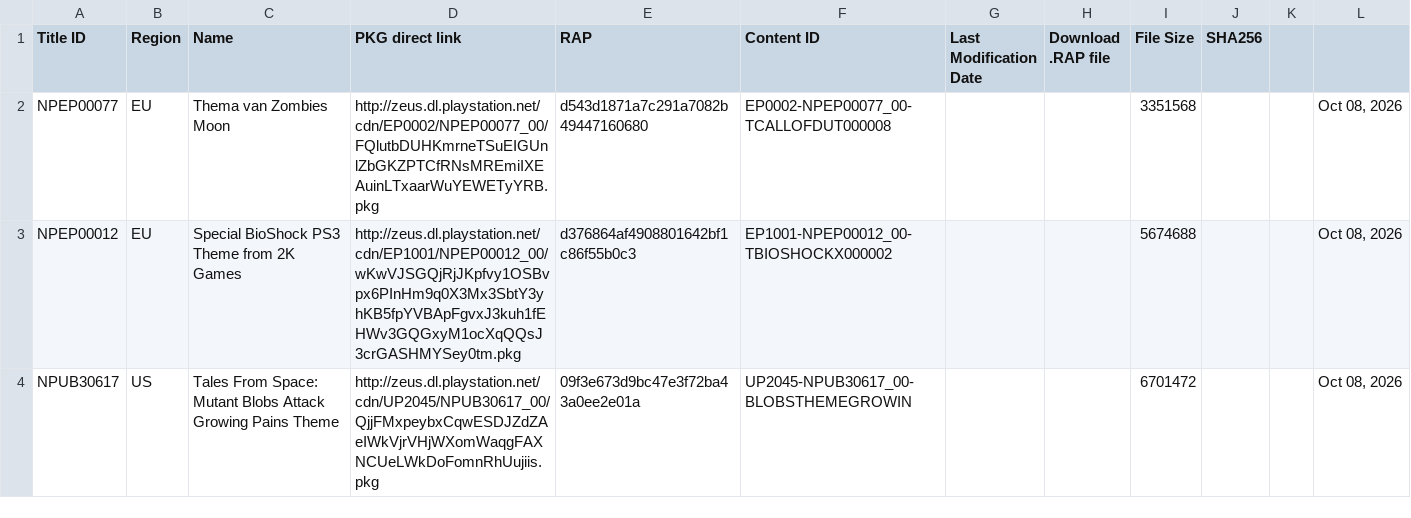
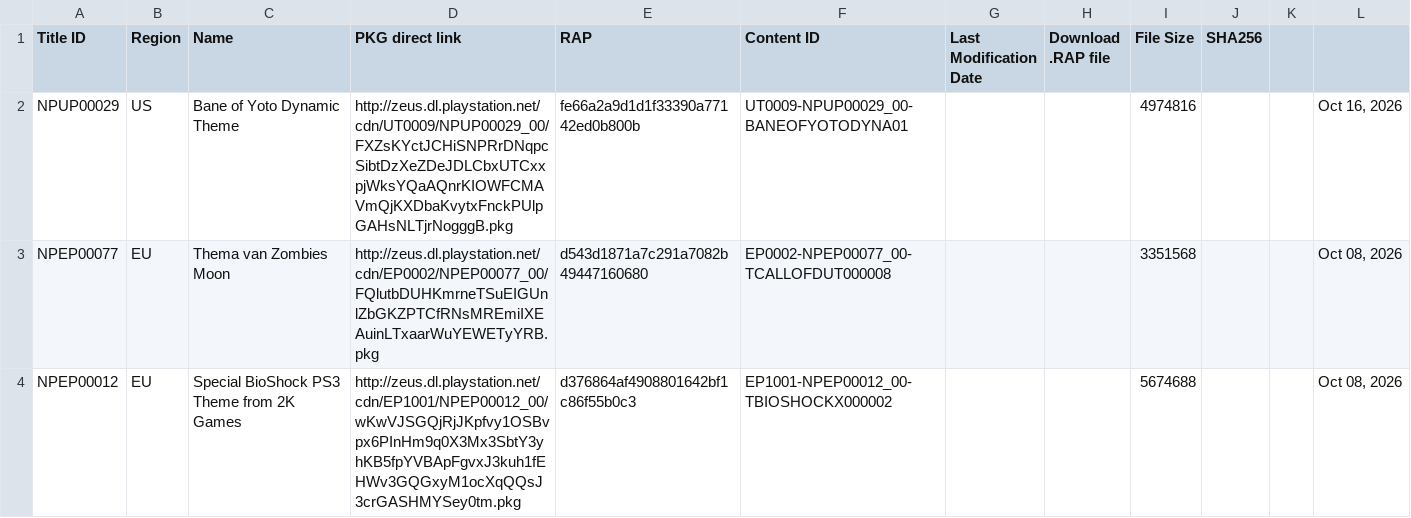
Before and after one commit to PS3-Pro/PSN-Content, a TSV file: resources/database/content/latest/latest_themes.tsv, drawn as a sheet; only a part is shown; the shorter side is filled out with more unchanged rows.

```diff
--- a/resources/database/content/latest/latest_themes.tsv
+++ b/resources/database/content/latest/latest_themes.tsv
@@ -1,2 +1,3 @@
 Title ID	Region	Name	PKG direct link	RAP	Content ID	Last Modification Date	Download .RAP file	File Size	SHA256
+NPUP00029	US	Bane of Yoto Dynamic Theme	http://zeus.dl.playstation.net/cdn/UT0009/NPUP00029_00/FXZsKYctJCHiSNPRrDNqpcSibtDzXeZDeJDLCbxUTCxxpjWksYQaAQnrKIOWFCMAVmQjKXDbaKvytxFnckPUlpGAHsNLTjrNogggB.pkg	fe66a2a9d1d1f33390a77142ed0b800b	UT0009-NPUP00029_00-BANEOFYOTODYNA01			4974816			Oct 16, 2026
 NPEP00077	EU	Thema van Zombies Moon	http://zeus.dl.playstation.net/cdn/EP0002/NPEP00077_00/FQlutbDUHKmrneTSuEIGUnlZbGKZPTCfRNsMREmiIXEAuinLTxaarWuYEWETyYRB.pkg	d543d1871a7c291a7082b49447160680	EP0002-NPEP00077_00-TCALLOFDUT000008			3351568			Oct 08, 2026
```
Also changed, not shown: resources/database/content/latest/latest_dlcs.tsv, resources/database/content/latest/latest_games.tsv, 11 other files.
